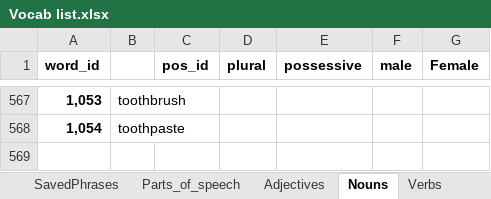
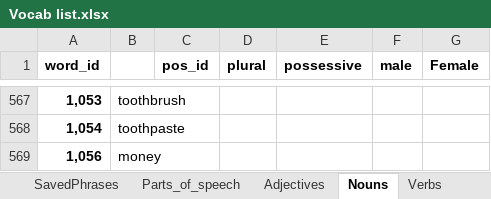
Before and after one commit to J11an/COMP3901-Capstone-Speak-Ez-AAC, an Excel workbook: app/Vocab list.xlsx, sheet Nouns, drawn as a sheet; only a part is shown, gaps mark what is left out; values as stored, in another font and other column widths than the file's, no borders; charts and pictures not drawn; the diff names each change by its address in the sheet, - before the commit and + after, or states it on an @@ line.

```diff
--- a/app/Vocab list.xlsx (sheet Nouns)
+++ b/app/Vocab list.xlsx (sheet Nouns)
+row 569: 1,056 | money
```
Also changed, not shown: sheet Words, sheet SavedPhrases.
